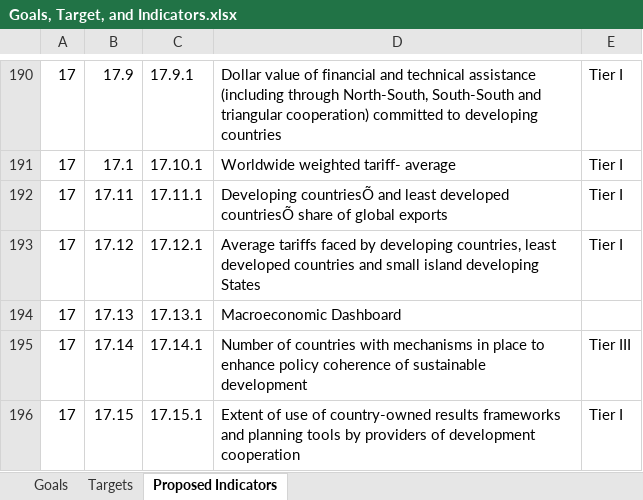
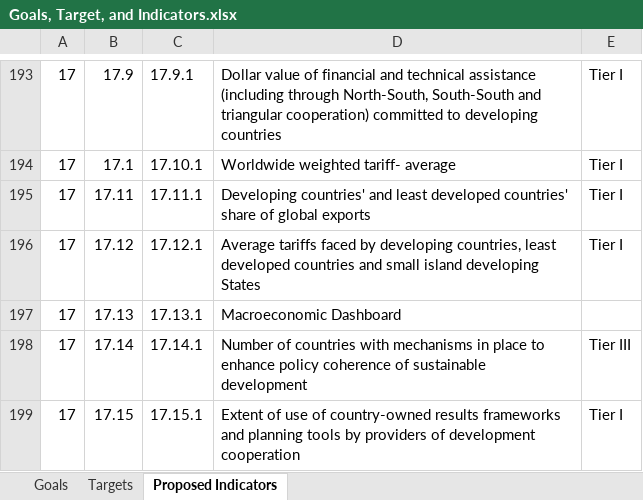
Before and after one commit to datapopalliance/SDGs, an Excel workbook: Goals, Target, and Indicators.xlsx, sheet Proposed Indicators, drawn as a sheet; only a part is shown, gaps mark what is left out; values as stored, in another font and other column widths than the file's, no borders; addresses are those after the commit; the diff covers the shown part only; the diff names each change by its address in the sheet, - before the commit and + after, or states it on an @@ line.

```diff
--- a/Goals, Target, and Indicators.xlsx (sheet Proposed Indicators)
+++ b/Goals, Target, and Indicators.xlsx (sheet Proposed Indicators)
-D195: Developing countriesÕ and least developed countriesÕ share of…
+D195: Developing countries' and least developed countries' share of…
```
Also changed, not shown: 3 added rows and 3 edited cells elsewhere in this sheet, 2 other files.
